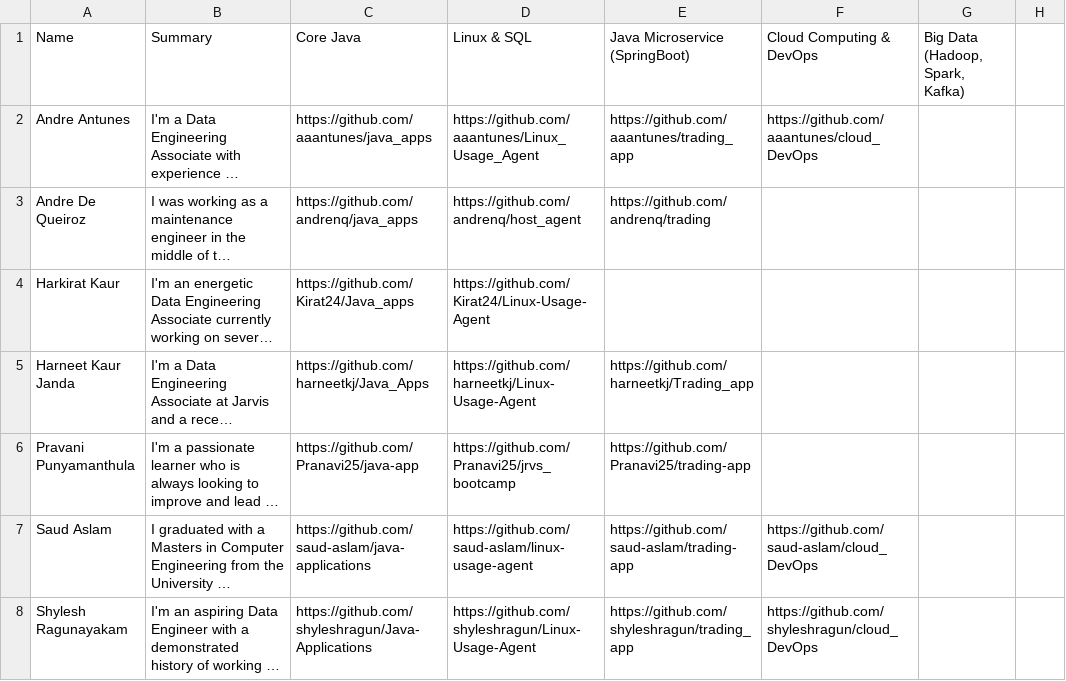
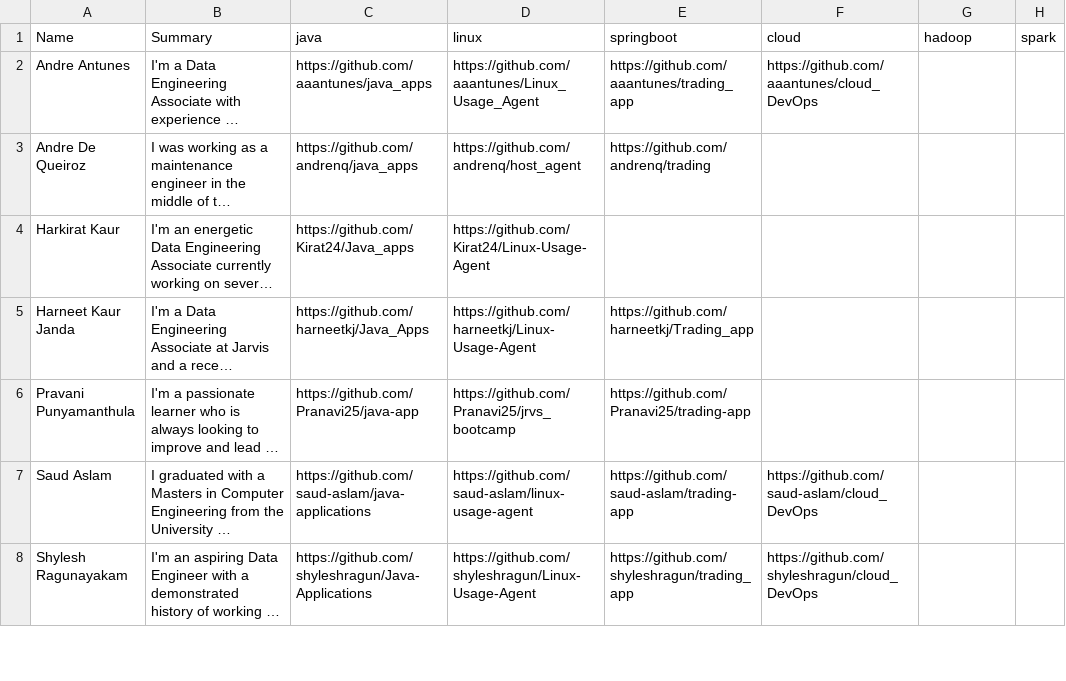
Before and after one commit to jarviscanada/jarvis_profile_builder, a CSV file: archived_profile/b1_profile.csv, drawn as a sheet; only a part is shown; long unchanged cells end in …; the diff names each change by its address in the sheet, - before the commit and + after, or states it on an @@ line.

```diff
--- a/archived_profile/b1_profile.csv
+++ b/archived_profile/b1_profile.csv
-C1: Core Java
+C1: java
-D1: Linux & SQL
+D1: linux
-E1: Java Microservice (SpringBoot)
+E1: springboot
-F1: Cloud Computing & DevOps
+F1: cloud
-G1: Big Data (Hadoop, Spark, Kafka)
+G1: hadoop
-H1: (empty)
+H1: spark
```
Also changed, not shown: archived_profile/b2_profile.csv, 17 other files.
